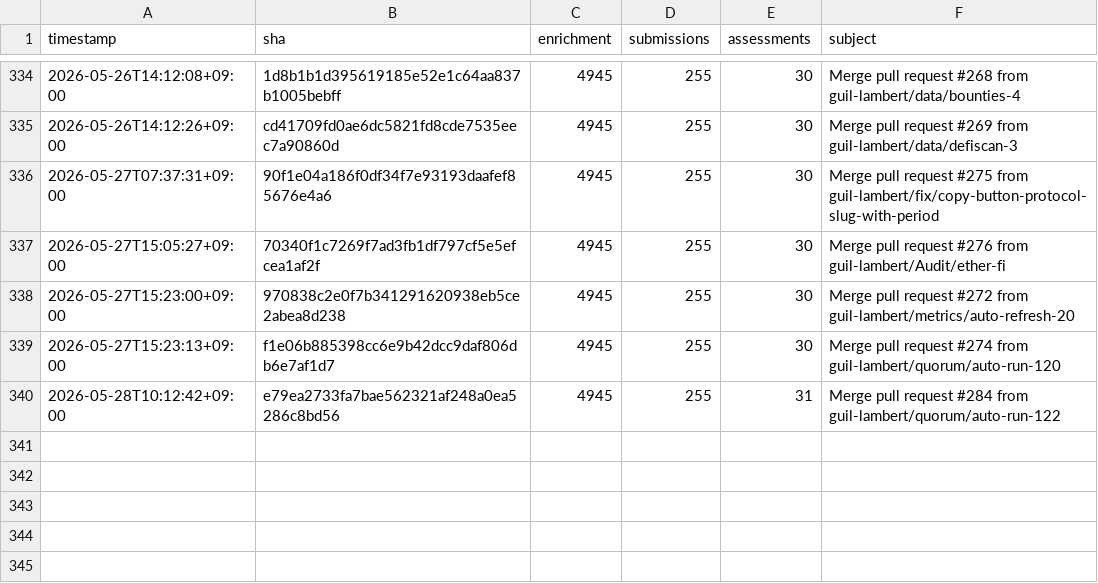
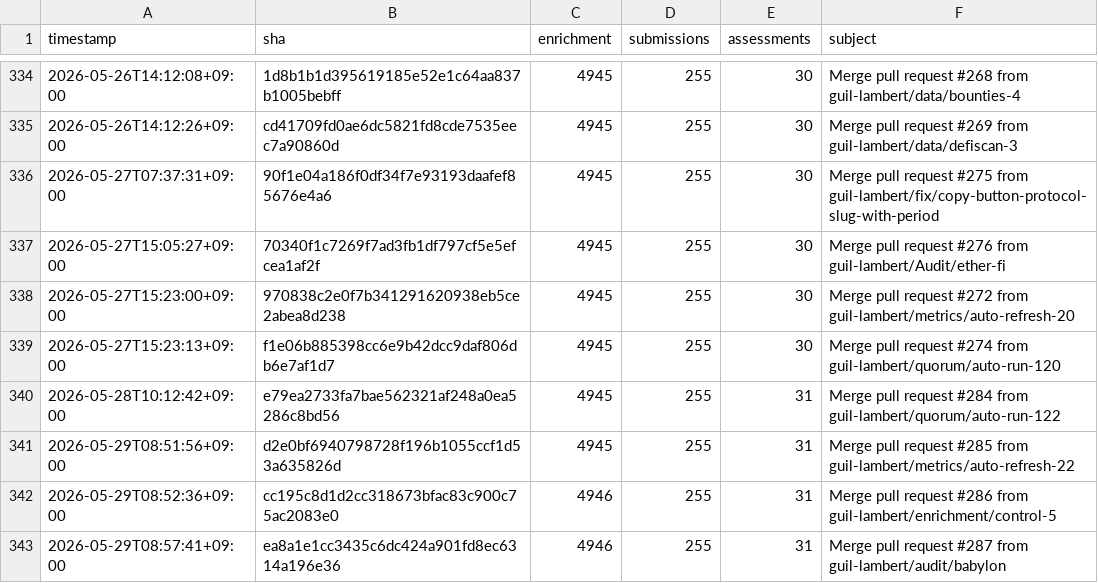
Before and after one commit to guil-lambert/defipunkd, a CSV file: data/metrics/folder-counts.csv, drawn as a sheet; only a part is shown, gaps mark what is left out; the diff names each change by its address in the sheet, - before the commit and + after, or states it on an @@ line.

```diff
--- a/data/metrics/folder-counts.csv
+++ b/data/metrics/folder-counts.csv
+row 341: 2026-05-29T08:51:56+09:00 | d2e0bf6940798728f196b1055ccf1d53a635826d | 4945 | 255 | 31 | Merge pull request #285 from guil-lambert/metrics/auto-refresh-22
+row 342: 2026-05-29T08:52:36+09:00 | cc195c8d1d2cc318673bfac83c900c75ac2083e0 | 4946 | 255 | 31 | Merge pull request #286 from guil-lambert/enrichment/control-5
+row 343: 2026-05-29T08:57:41+09:00 | ea8a1e1cc3435c6dc424a901fd8ec6314a196e36 | 4946 | 255 | 31 | Merge pull request #287 from guil-lambert/audit/babylon
```
Also changed, not shown: data/metrics/json-file-counts.csv, data/metrics/json-record-counts.csv, 3 other files.
